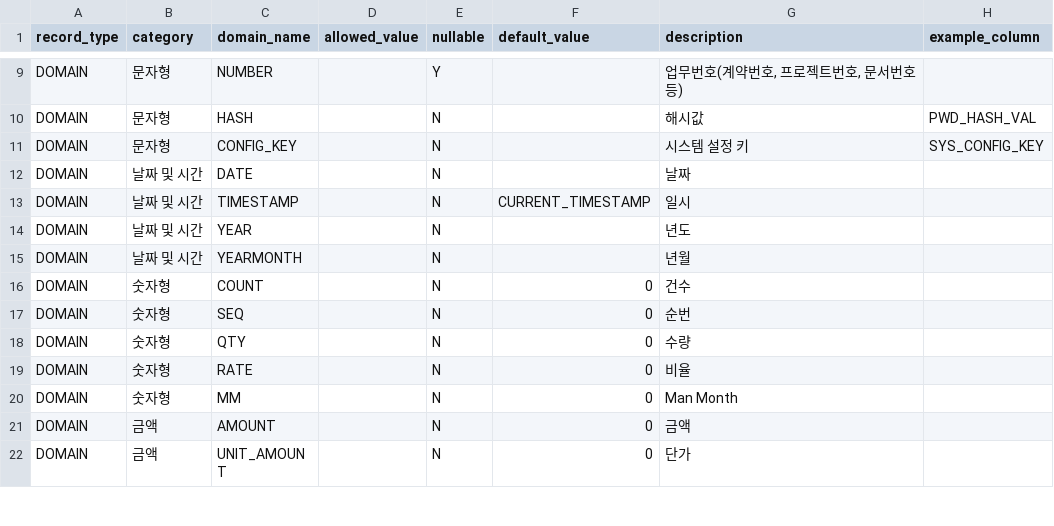
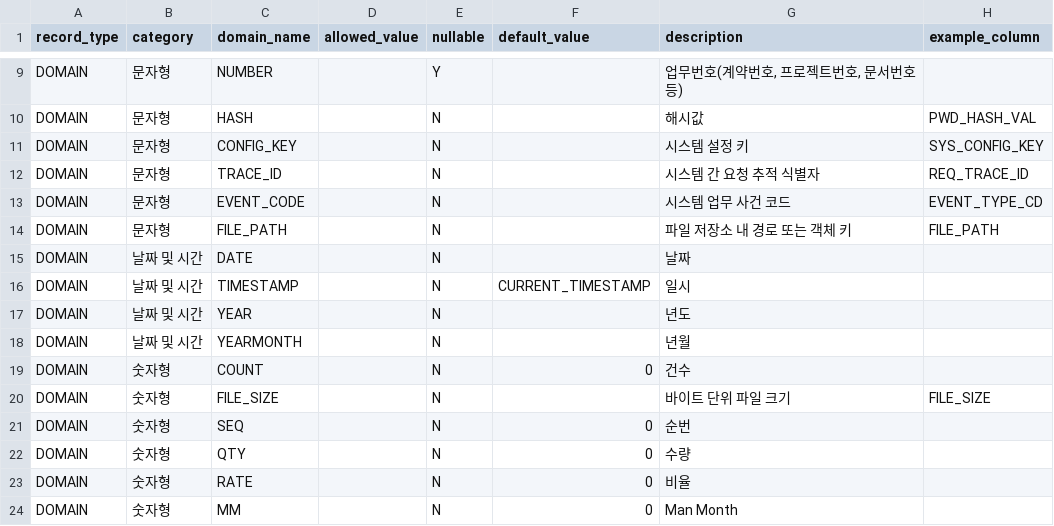
Before and after one commit to MrKkondae/business-management-system, a CSV file: docs/02.architecture/02.data-architecture/01.standard/domain-definition.csv, drawn as a sheet; only a part is shown, gaps mark what is left out; the shorter side is filled out with more unchanged rows.

```diff
--- a/docs/02.architecture/02.data-architecture/01.standard/domain-definition.csv
+++ b/docs/02.architecture/02.data-architecture/01.standard/domain-definition.csv
@@ -11,2 +11,5 @@ DOMAIN,문자형,HASH,,N,,해시값,PWD_HASH_VAL
 DOMAIN,문자형,CONFIG_KEY,,N,,시스템 설정 키,SYS_CONFIG_KEY
+DOMAIN,문자형,TRACE_ID,,N,,시스템 간 요청 추적 식별자,REQ_TRACE_ID
+DOMAIN,문자형,EVENT_CODE,,N,,시스템 업무 사건 코드,EVENT_TYPE_CD
+DOMAIN,문자형,FILE_PATH,,N,,파일 저장소 내 경로 또는 객체 키,FILE_PATH
 DOMAIN,날짜 및 시간,DATE,,N,,날짜,
@@ -16,2 +19,3 @@ DOMAIN,날짜 및 시간,YEARMONTH,,N,,년월,
 DOMAIN,숫자형,COUNT,,N,0,건수,
+DOMAIN,숫자형,FILE_SIZE,,N,,바이트 단위 파일 크기,FILE_SIZE
 DOMAIN,숫자형,SEQ,,N,0,순번,
```
Also changed, not shown: docs/02.architecture/02.data-architecture/01.standard/standard-terms.csv, docs/02.architecture/02.data-architecture/01.standard/standard-words.csv, 10 other files.
